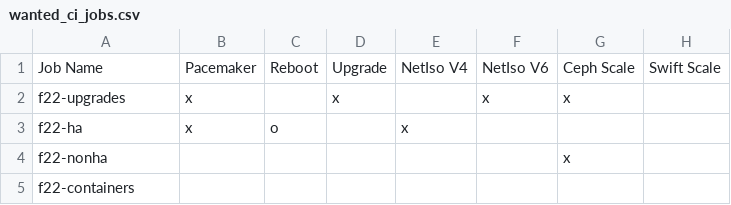
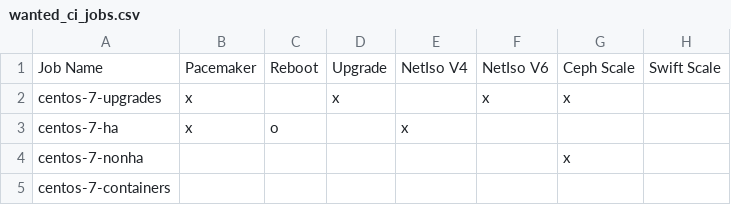
Before and after one commit to openstack/tripleo-ci, a CSV file: docs/wanted_ci_jobs.csv, drawn as a sheet; only a part is shown; the diff names each change by its address in the sheet, - before the commit and + after, or states it on an @@ line.

Commit message:
Update scripts to look for centos job names
The f22 jobs are now gone and replaces with centos-7.

Change-Id: Ia6e1db97fc6b8405c8e40019c00a3eb3c623eb8e

```diff
--- a/docs/wanted_ci_jobs.csv
+++ b/docs/wanted_ci_jobs.csv
-A2: f22-upgrades
+A2: centos-7-upgrades
-A3: f22-ha
+A3: centos-7-ha
-A4: f22-nonha
+A4: centos-7-nonha
-A5: f22-containers
+A5: centos-7-containers
```
Also changed, not shown: 3 other files.
